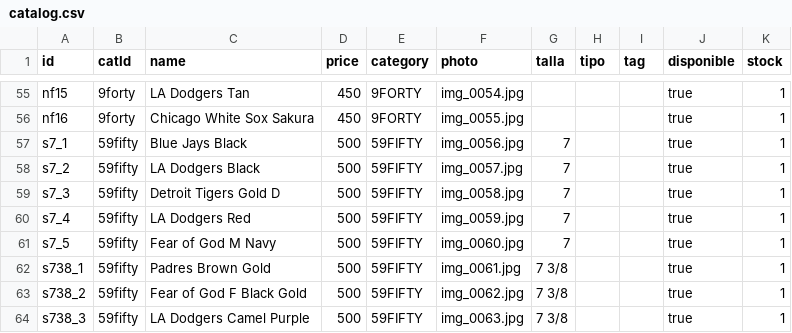
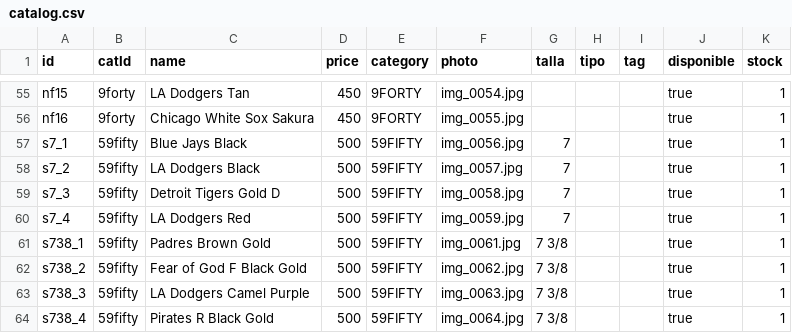
Before and after one commit to desertclub25/desertclub25.github.io, a CSV file: catalog.csv, drawn as a sheet; only a part is shown, gaps mark what is left out; the shorter side is filled out with more unchanged rows.

Commit message:
Actualizar catálogo desde Admin — 14/11/2026, 11:12:57 p.m.

```diff
--- a/catalog.csv
+++ b/catalog.csv
@@ -60,3 +60,2 @@ s7_3,59fifty,Detroit Tigers Gold D,500,59FIFTY,img_0058.jpg,7,,,true,1
 s7_4,59fifty,LA Dodgers Red,500,59FIFTY,img_0059.jpg,7,,,true,1
-s7_5,59fifty,Fear of God M Navy,500,59FIFTY,img_0060.jpg,7,,,true,1
 s738_1,59fifty,Padres Brown Gold,500,59FIFTY,img_0061.jpg,7 3/8,,,true,1
```
